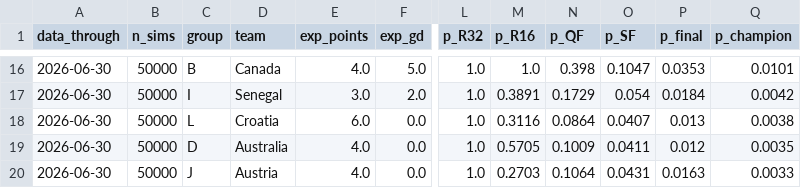
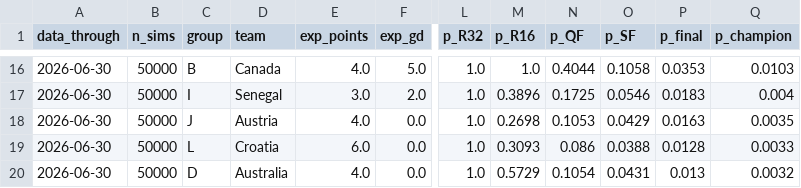
Before and after one commit to JustusVermaakSkystrm/ig-trading-bot, a CSV file: worldcup/outputs/site/tournament_projections.csv, drawn as a sheet; only a part is shown, gaps mark what is left out; the diff covers the shown part only; the diff names each change by its address in the sheet, - before the commit and + after, or states it on an @@ line.

```diff
--- a/worldcup/outputs/site/tournament_projections.csv
+++ b/worldcup/outputs/site/tournament_projections.csv
-N16 (p_QF): 0.398
+N16 (p_QF): 0.4044
-O16 (p_SF): 0.1047
+O16 (p_SF): 0.1058
-Q16 (p_champion): 0.0101
+Q16 (p_champion): 0.0103
-M17 (p_R16): 0.3891
+M17 (p_R16): 0.3896
-N17 (p_QF): 0.1729
+N17 (p_QF): 0.1725
-O17 (p_SF): 0.054
+O17 (p_SF): 0.0546
-P17 (p_final): 0.0184
+P17 (p_final): 0.0183
-Q17 (p_champion): 0.0042
+Q17 (p_champion): 0.004
-C18 (group): L
+C18 (group): J
-D18 (team): Croatia
+D18 (team): Austria
-E18 (exp_points): 6.0
+E18 (exp_points): 4.0
-M18 (p_R16): 0.3116
+M18 (p_R16): 0.2698
-N18 (p_QF): 0.0864
+N18 (p_QF): 0.1053
-O18 (p_SF): 0.0407
+O18 (p_SF): 0.0429
-P18 (p_final): 0.013
+P18 (p_final): 0.0163
-Q18 (p_champion): 0.0038
+Q18 (p_champion): 0.0035
-C19 (group): D
+C19 (group): L
-D19 (team): Australia
+D19 (team): Croatia
-E19 (exp_points): 4.0
+E19 (exp_points): 6.0
-M19 (p_R16): 0.5705
+M19 (p_R16): 0.3093
-N19 (p_QF): 0.1009
+N19 (p_QF): 0.086
-O19 (p_SF): 0.0411
+O19 (p_SF): 0.0388
-P19 (p_final): 0.012
+P19 (p_final): 0.0128
-Q19 (p_champion): 0.0035
+Q19 (p_champion): 0.0033
-C20 (group): J
+C20 (group): D
-D20 (team): Austria
+D20 (team): Australia
-M20 (p_R16): 0.2703
+M20 (p_R16): 0.5729
-N20 (p_QF): 0.1064
+N20 (p_QF): 0.1054
-P20 (p_final): 0.0163
+P20 (p_final): 0.013
-Q20 (p_champion): 0.0033
+Q20 (p_champion): 0.0032
```
Also changed, not shown: 2 added rows, 2 removed rows and 81 edited cells elsewhere in this file, worldcup/outputs/history.csv, worldcup/outputs/site/history.csv, 6 other files.
